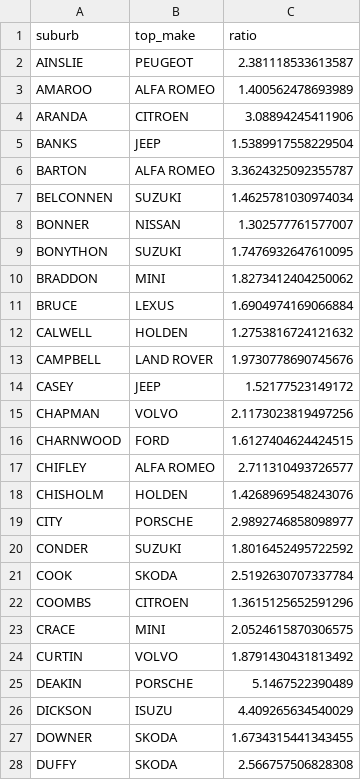
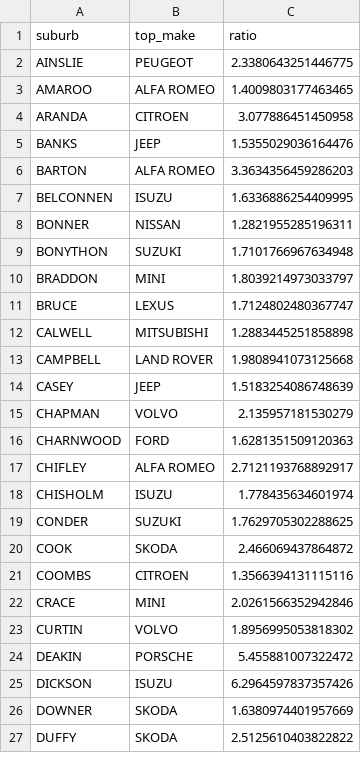
Before and after one commit to MarkusMannheim/motor-vehicles, a CSV file: car_suburb.csv, drawn as a sheet; only a part is shown; the diff covers the shown part only.

```diff
--- a/car_suburb.csv
+++ b/car_suburb.csv
@@ -1,28 +1,27 @@
 suburb,top_make,ratio
-AINSLIE,PEUGEOT,2.381118533613587
-AMAROO,ALFA ROMEO,1.400562478693989
-ARANDA,CITROEN,3.08894245411906
-BANKS,JEEP,1.5389917558229504
-BARTON,ALFA ROMEO,3.3624325092355787
-BELCONNEN,SUZUKI,1.4625781030974034
-BONNER,NISSAN,1.302577761577007
-BONYTHON,SUZUKI,1.7476932647610095
-BRADDON,MINI,1.8273412404250062
-BRUCE,LEXUS,1.6904974169066884
-CALWELL,HOLDEN,1.2753816724121632
-CAMPBELL,LAND ROVER,1.9730778690745676
-CASEY,JEEP,1.52177523149172
-CHAPMAN,VOLVO,2.1173023819497256
-CHARNWOOD,FORD,1.6127404624424515
-CHIFLEY,ALFA ROMEO,2.711310493726577
-CHISHOLM,HOLDEN,1.4268969548243076
-CITY,PORSCHE,2.9892746858098977
-CONDER,SUZUKI,1.8016452495722592
-COOK,SKODA,2.5192630707337784
-COOMBS,CITROEN,1.3615125652591296
-CRACE,MINI,2.0524615870306575
-CURTIN,VOLVO,1.8791430431813492
-DEAKIN,PORSCHE,5.1467522390489
-DICKSON,ISUZU,4.409265634540029
-DOWNER,SKODA,1.6734315441343455
-DUFFY,SKODA,2.566757506828308
+AINSLIE,PEUGEOT,2.3380643251446775
+AMAROO,ALFA ROMEO,1.4009803177463465
+ARANDA,CITROEN,3.077886451450958
+BANKS,JEEP,1.5355029036164476
+BARTON,ALFA ROMEO,3.3634356459286203
+BELCONNEN,ISUZU,1.6336886254409995
+BONNER,NISSAN,1.2821955285196311
+BONYTHON,SUZUKI,1.7101766967634948
+BRADDON,MINI,1.8039214973033797
+BRUCE,LEXUS,1.7124802480367747
+CALWELL,MITSUBISHI,1.2883445251858898
+CAMPBELL,LAND ROVER,1.9808941073125668
+CASEY,JEEP,1.5183254086748639
+CHAPMAN,VOLVO,2.135957181530279
+CHARNWOOD,FORD,1.6281351509120363
+CHIFLEY,ALFA ROMEO,2.7121193768892917
+CHISHOLM,ISUZU,1.778435634601974
+CONDER,SUZUKI,1.7629705302288625
+COOK,SKODA,2.466069437864872
+COOMBS,CITROEN,1.3566394131115116
+CRACE,MINI,2.0261566352942846
+CURTIN,VOLVO,1.8956995053818302
+DEAKIN,PORSCHE,5.455881007322472
+DICKSON,ISUZU,6.2964597837357426
+DOWNER,SKODA,1.6380974401957669
+DUFFY,SKODA,2.5125610403822822
```
Also changed, not shown: 4 removed rows and 84 edited cells elsewhere in this file, 5 other files.
